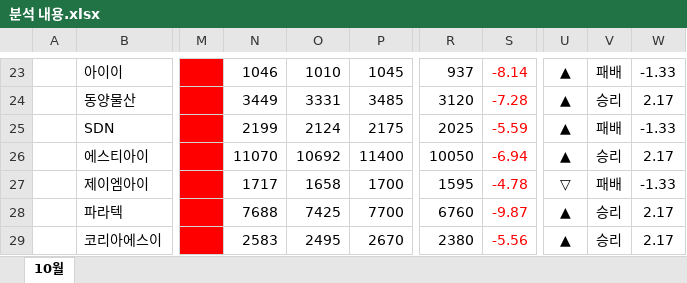
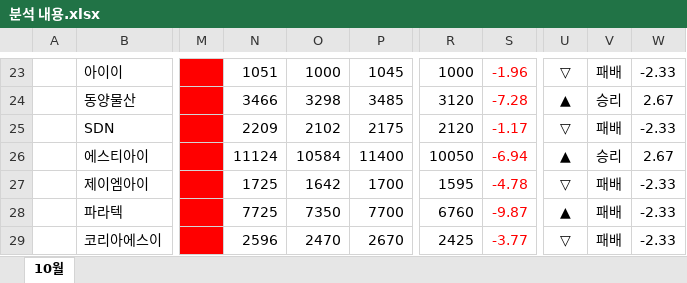
Before and after one commit to newsight78/ABot, an Excel workbook: 결과분석/분석 내용.xlsx, sheet 10월, drawn as a sheet; only a part is shown, gaps mark what is left out; values as stored, in another font and other column widths than the file's, no borders; the diff covers the shown part only; the diff names each change by its address in the sheet, - before the commit and + after, or states it on an @@ line.

```diff
--- a/결과분석/분석 내용.xlsx (sheet 10월)
+++ b/결과분석/분석 내용.xlsx (sheet 10월)
-N23: 1046
+N23: 1051
-O23: 1010
+O23: 1000
-R23: 937
+R23: 1000
-S23: -8.14
+S23: -1.96
-U23: ▲
+U23: ▽
-W23: -1.33
+W23: -2.33
-N24: 3449
+N24: 3466
-O24: 3331
+O24: 3298
-W24: 2.17
+W24: 2.67
-N25: 2199
+N25: 2209
-O25: 2124
+O25: 2102
-R25: 2025
+R25: 2120
-S25: -5.59
+S25: -1.17
-U25: ▲
+U25: ▽
-W25: -1.33
+W25: -2.33
-N26: 11070
+N26: 11124
-O26: 10692
+O26: 10584
-W26: 2.17
+W26: 2.67
-N27: 1717
+N27: 1725
-O27: 1658
+O27: 1642
-W27: -1.33
+W27: -2.33
-N28: 7688
+N28: 7725
-O28: 7425
+O28: 7350
-V28:V29: 승리
+V28:V29: 패배
-W28:W29: 2.17
+W28:W29: -2.33
-N29: 2583
+N29: 2596
-O29: 2495
+O29: 2470
-R29: 2380
+R29: 2425
-S29: -5.56
+S29: -3.77
-U29: ▲
+U29: ▽
```
Also changed, not shown: 76 edited cells and cell formats elsewhere in this sheet.
